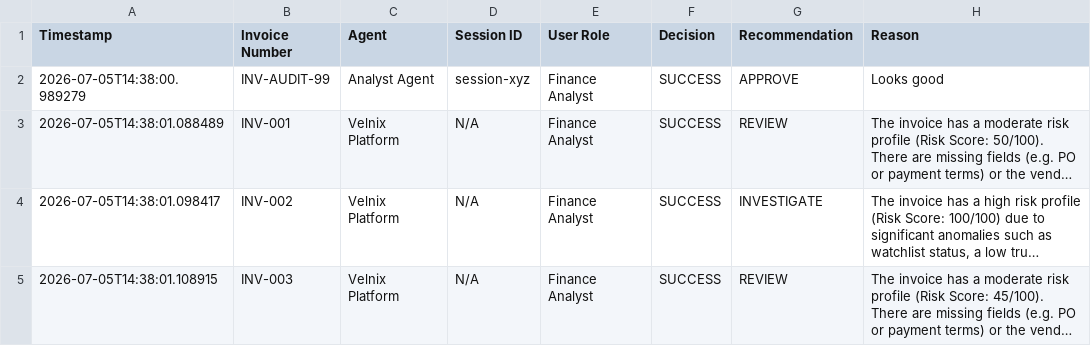
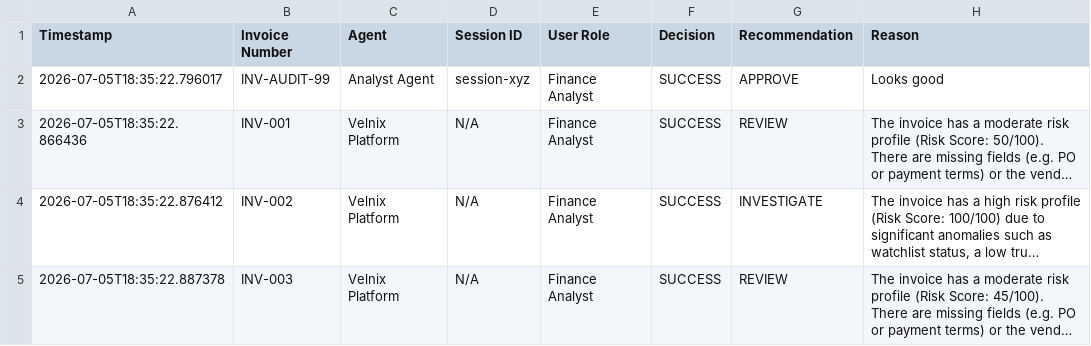
Before and after one commit to Smriti-Prakash/Velnix, a CSV file: app/data/audit_log.csv, drawn as a sheet; long unchanged cells end in …; the diff names each change by its address in the sheet, - before the commit and + after, or states it on an @@ line.

```diff
--- a/app/data/audit_log.csv
+++ b/app/data/audit_log.csv
-A2 (Timestamp): 2026-07-05T14:38:00.989279
+A2 (Timestamp): 2026-07-05T18:35:22.796017
-A3 (Timestamp): 2026-07-05T14:38:01.088489
+A3 (Timestamp): 2026-07-05T18:35:22.866436
-A4 (Timestamp): 2026-07-05T14:38:01.098417
+A4 (Timestamp): 2026-07-05T18:35:22.876412
-A5 (Timestamp): 2026-07-05T14:38:01.108915
+A5 (Timestamp): 2026-07-05T18:35:22.887378
```
Also changed, not shown: 11 other files.
